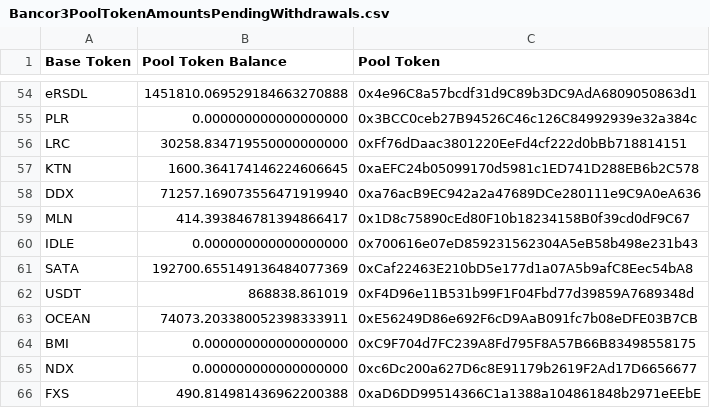
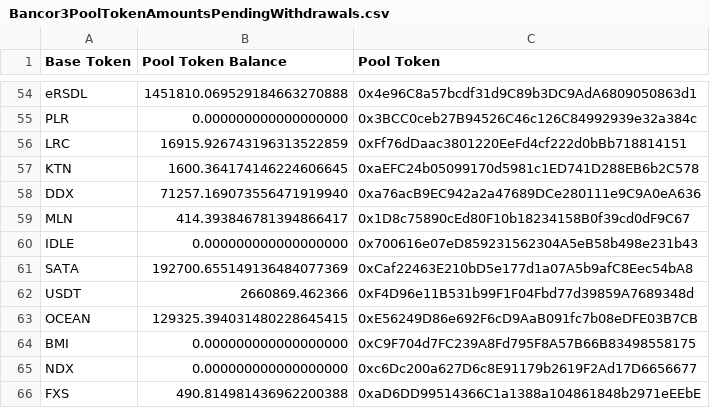
Before and after one commit to 0xKai27/Bancor3TotalLiquidity, a CSV file: exports/Bancor3PoolTokenAmountsPendingWithdrawals.csv, drawn as a sheet; only a part is shown, gaps mark what is left out; the diff covers the shown part only.

```diff
--- a/exports/Bancor3PoolTokenAmountsPendingWithdrawals.csv
+++ b/exports/Bancor3PoolTokenAmountsPendingWithdrawals.csv
@@ -55,3 +55,3 @@
 "PLR","0.000000000000000000","0x3BCC0ceb27B94526C46c126C84992939e32a384c"
-"LRC","30258.834719550000000000","0xFf76dDaac3801220EeFd4cf222d0bBb718814151"
+"LRC","16915.926743196313522859","0xFf76dDaac3801220EeFd4cf222d0bBb718814151"
 "KTN","1600.364174146224606645","0xaEFC24b05099170d5981c1ED741D288EB6b2C578"
@@ -61,4 +61,4 @@
 "SATA","192700.655149136484077369","0xCaf22463E210bD5e177d1a07A5b9afC8Eec54bA8"
-"USDT","868838.861019","0xF4D96e11B531b99F1F04Fbd77d39859A7689348d"
-"OCEAN","74073.203380052398333911","0xE56249D86e692F6cD9AaB091fc7b08eDFE03B7CB"
+"USDT","2660869.462366","0xF4D96e11B531b99F1F04Fbd77d39859A7689348d"
+"OCEAN","129325.394031480228645415","0xE56249D86e692F6cD9AaB091fc7b08eDFE03B7CB"
 "BMI","0.000000000000000000","0xC9F704d7FC239A8Fd795F8A57B66B83498558175"
```
Also changed, not shown: 13 added rows and 17 edited cells elsewhere in this file, 3 other files.
